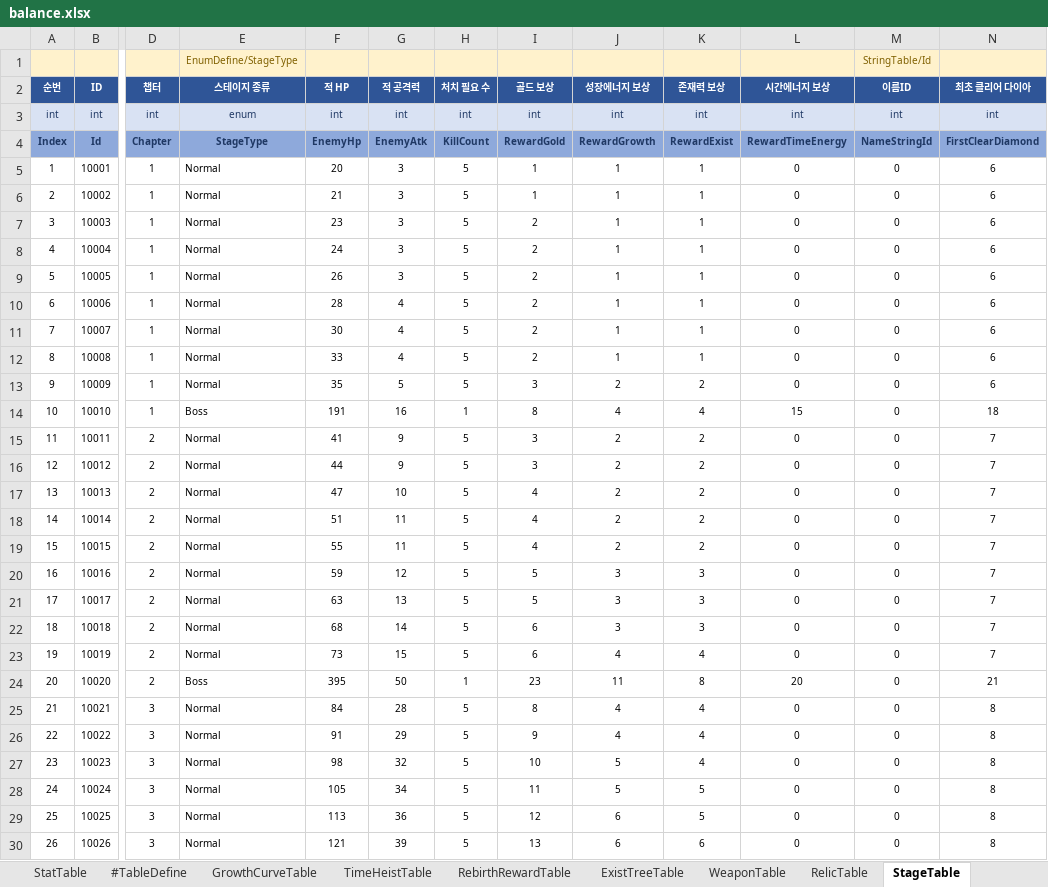
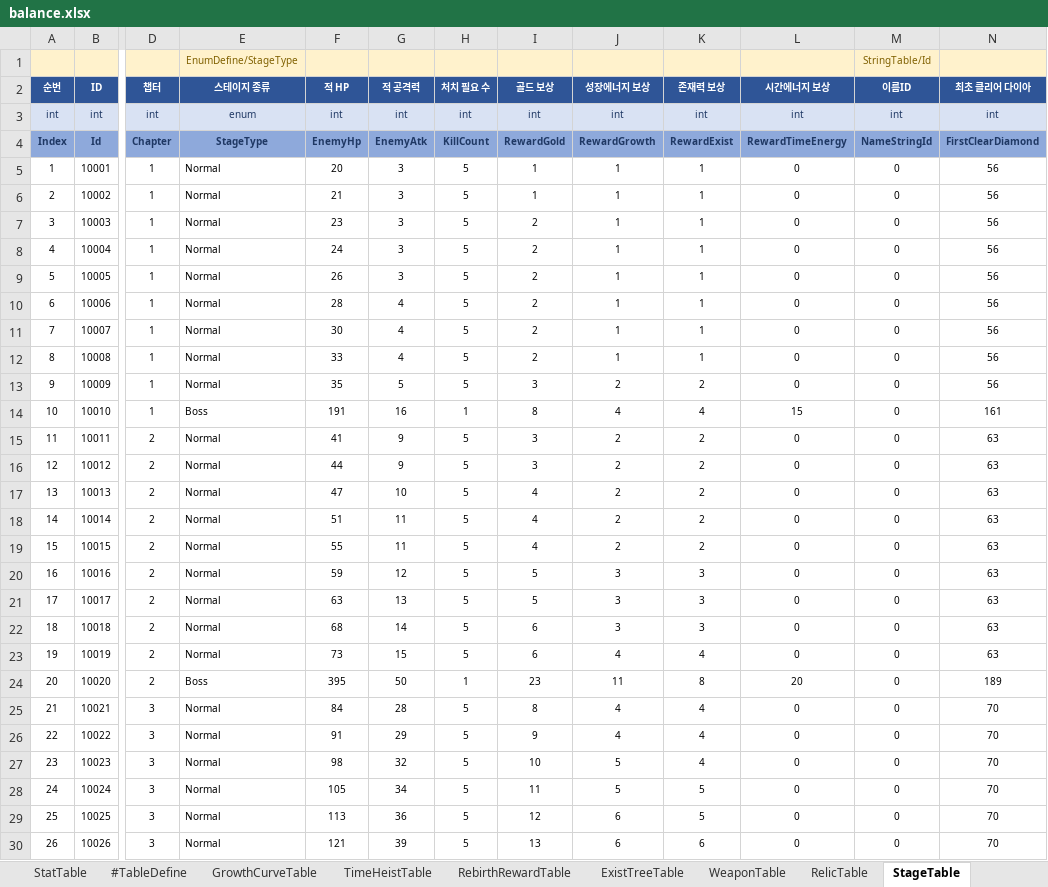
Before and after one commit to MasKids/idle_rpg, an Excel workbook: balance/balance.xlsx, sheet StageTable, drawn as a sheet; only a part is shown, gaps mark what is left out; values as stored, in another font and other column widths than the file's, no borders; the diff covers the shown part only; the diff names each change by its address in the sheet, - before the commit and + after, or states it on an @@ line.

```diff
--- a/balance/balance.xlsx (sheet StageTable)
+++ b/balance/balance.xlsx (sheet StageTable)
-N5:N13 (최초 클리어 다이아): 6
+N5:N13 (최초 클리어 다이아): 56
-N14 (최초 클리어 다이아): 18
+N14 (최초 클리어 다이아): 161
-N15:N23 (최초 클리어 다이아): 7
+N15:N23 (최초 클리어 다이아): 63
-N24 (최초 클리어 다이아): 21
+N24 (최초 클리어 다이아): 189
-N25:N30 (최초 클리어 다이아): 8
+N25:N30 (최초 클리어 다이아): 70
```
Also changed, not shown: 274 edited cells elsewhere in this sheet, sheet StringTable, sheet RelicTable, sheet GachaTable, sheet PatchNoteTable, sheet RelicSlotTable, sheet #EnumDefine, 1 more sheet, other sheet tabs, 15 other files.
